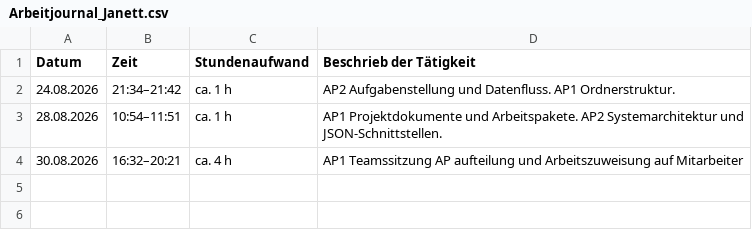
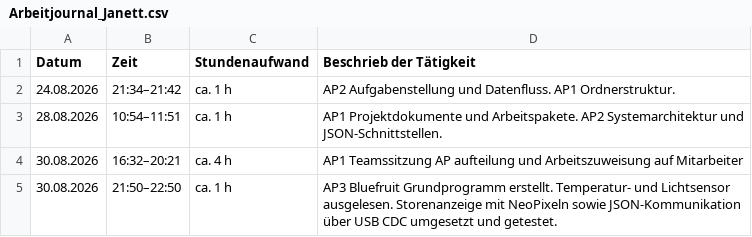
Before and after one commit to niklaus619/TA_V_IoT, a CSV file: Doc/Berichterstattung/Arbeitsjournale/Arbeitjournal_Janett.csv, drawn as a sheet.

Commit message:
Arbeitjournal nachgepflegt

```diff
--- a/Doc/Berichterstattung/Arbeitsjournale/Arbeitjournal_Janett.csv
+++ b/Doc/Berichterstattung/Arbeitsjournale/Arbeitjournal_Janett.csv
@@ -4 +4,2 @@ Datum,Zeit,Stundenaufwand,Beschrieb der Tätigkeit
 30.08.2026,16:32–20:21,ca. 4 h,AP1 Teamssitzung AP aufteilung und Arbeitszuweisung auf Mitarbeiter
+30.08.2026,21:50–22:50,ca. 1 h,AP3 Bluefruit Grundprogramm erstellt. Temperatur- und Lichtsensor ausgelesen. Storenanzeige mit NeoPixeln sowie JSON-Kommunikation über USB CDC umgesetzt und getestet.
```
